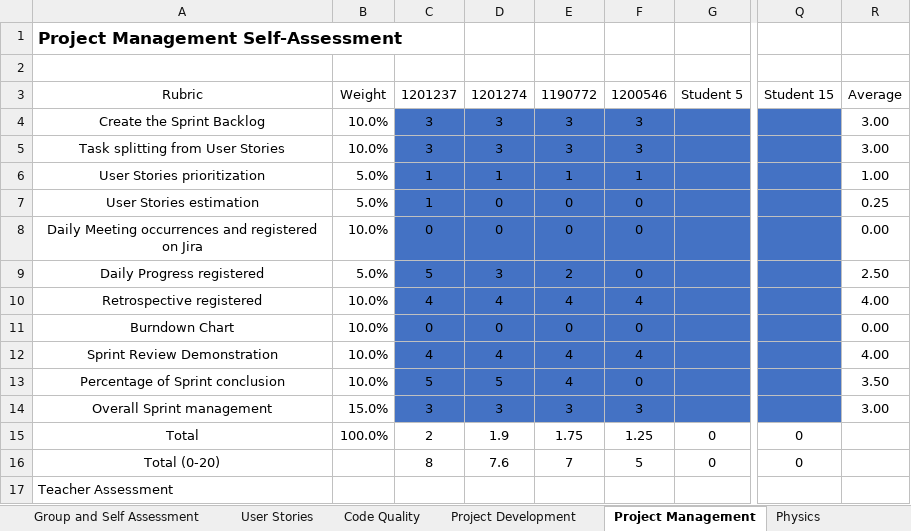
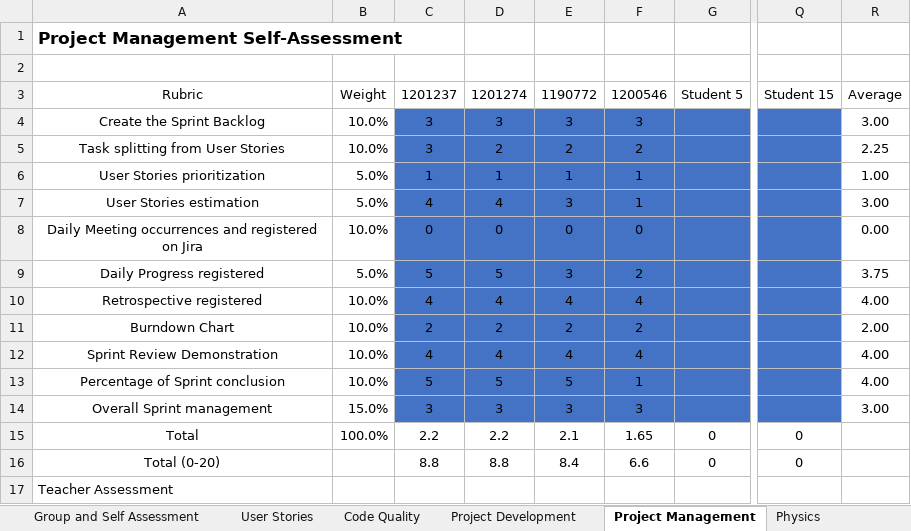
Before and after one commit to 1190772/LAB-Project-3, an Excel workbook: LAPR3-2021-Self-Assessment.xlsx, sheet Project Management, drawn as a sheet; only a part is shown, gaps mark what is left out; values as stored, in another font and other column widths than the file's, no borders; the diff names each change by its address in the sheet, - before the commit and + after, or states it on an @@ line.

```diff
--- a/LAPR3-2021-Self-Assessment.xlsx (sheet Project Management)
+++ b/LAPR3-2021-Self-Assessment.xlsx (sheet Project Management)
-D5: 3
+D5: 2
-E5: 3
+E5: 2
-F5: 3
+F5: 2
-R5: 3.00
+R5: 2.25
-C7: 1
+C7: 4
-D7: 0
+D7: 4
-E7: 0
+E7: 3
-F7: 0
+F7: 1
-R7: 0.25
+R7: 3.00
-D9: 3
+D9: 5
-E9: 2
+E9: 3
-F9: 0
+F9: 2
-R9: 2.50
+R9: 3.75
-C11: 0
+C11: 2
-D11: 0
+D11: 2
-E11: 0
+E11: 2
-F11: 0
+F11: 2
-R11: 0.00
+R11: 2.00
-E13: 4
+E13: 5
-F13: 0
+F13: 1
-R13: 3.50
+R13: 4.00
-C15: 2
+C15: 2.2
-D15: 1.9
+D15: 2.2
-E15: 1.75
+E15: 2.1
-F15: 1.25
+F15: 1.65
-C16: 8
+C16: 8.8
-D16: 7.6
+D16: 8.8
-E16: 7
+E16: 8.4
-F16: 5
+F16: 6.6
```
Also changed, not shown: sheet Project Development, sheet Group and Self Assessment, sheet User Stories, sheet Code Quality, 9 other files.
